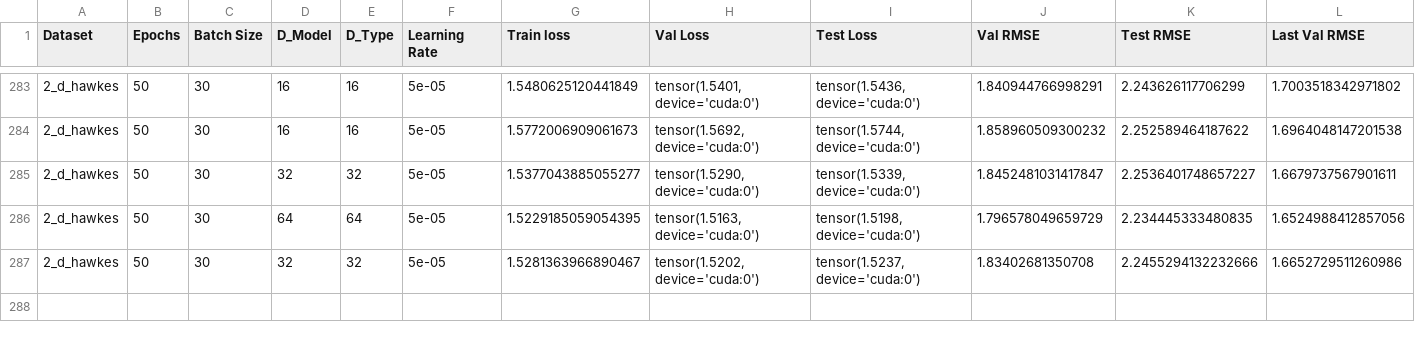
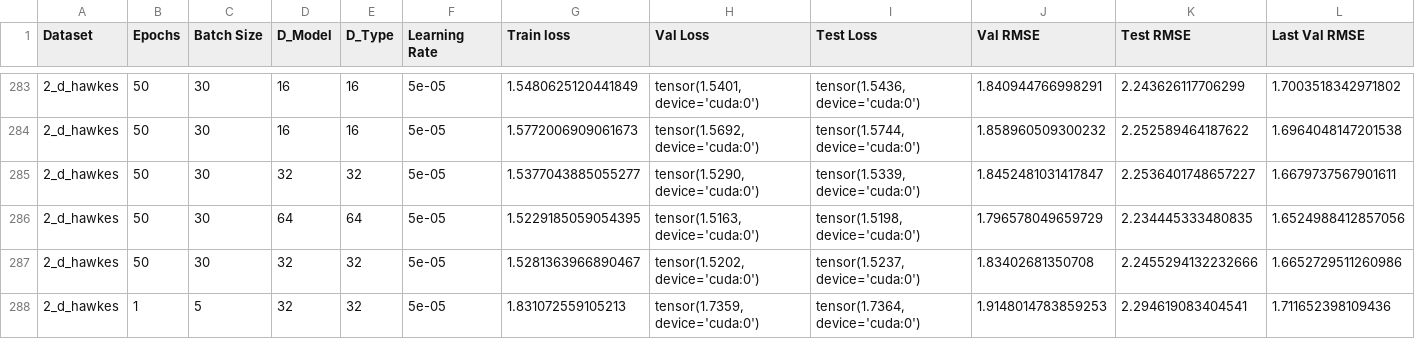
Before and after one commit to yamacisik/gated_kernel_tpp, a CSV file: results.csv, drawn as a sheet; only a part is shown, gaps mark what is left out; rows hold the shown columns only; the diff names each change by its address in the sheet, - before the commit and + after, or states it on an @@ line.

```diff
--- a/results.csv
+++ b/results.csv
+row 288: 2_d_hawkes | 1 | 5 | 32 | 32 | 5e-05 | 1.831072559105213 | tensor(1.7359, device='cuda:0') | tensor(1.7364, device='cuda:0') | 1.9148014783859253 | 2.294619083404541 | 1.711652398109436
```
Also changed, not shown: learned_params.csv, 3 other files.
